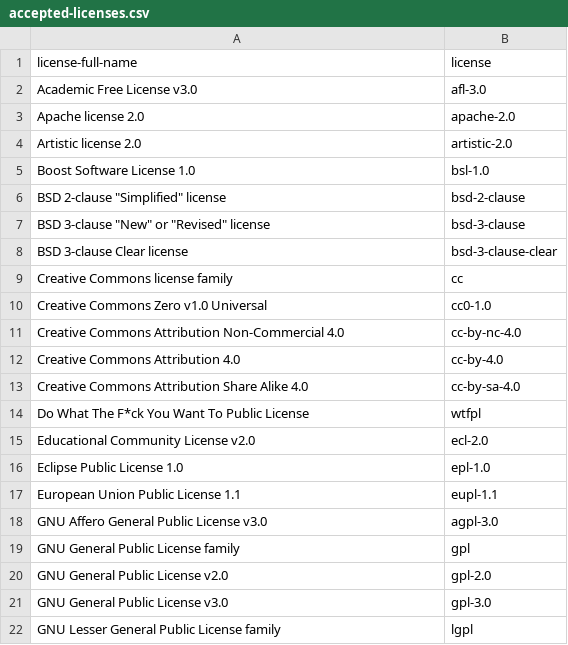
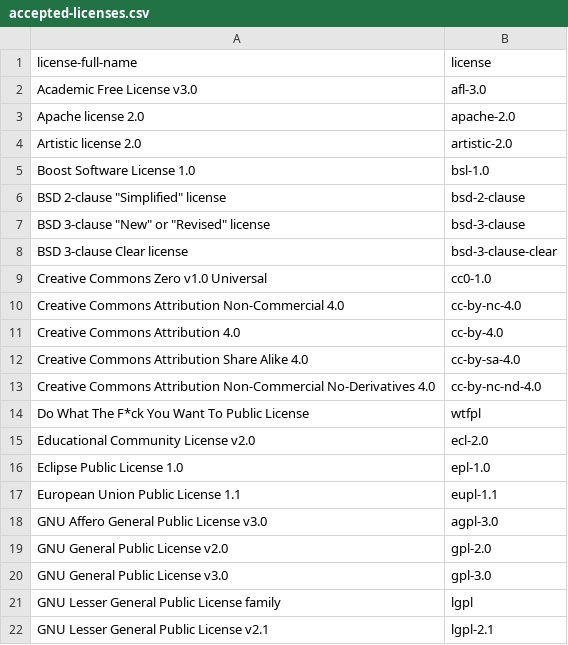
Before and after one commit to reichlab/covid19-forecast-hub-validations, a CSV file: forecast_validation/static/accepted-licenses.csv, drawn as a sheet; only a part is shown; the shorter side is filled out with more unchanged rows; removed rows and columns are numbered as before the commit, all else as after; the diff names each change by its address in the sheet, - before the commit and + after, or states it on an @@ line.

Commit message:
update licenses

```diff
--- a/forecast_validation/static/accepted-licenses.csv
+++ b/forecast_validation/static/accepted-licenses.csv
-row 9: Creative Commons license family | cc
+row 13: Creative Commons Attribution Non-Commercial No-Derivatives 4.0 | cc-by-nc-nd-4.0
-row 19: GNU General Public License family | gpl
```
